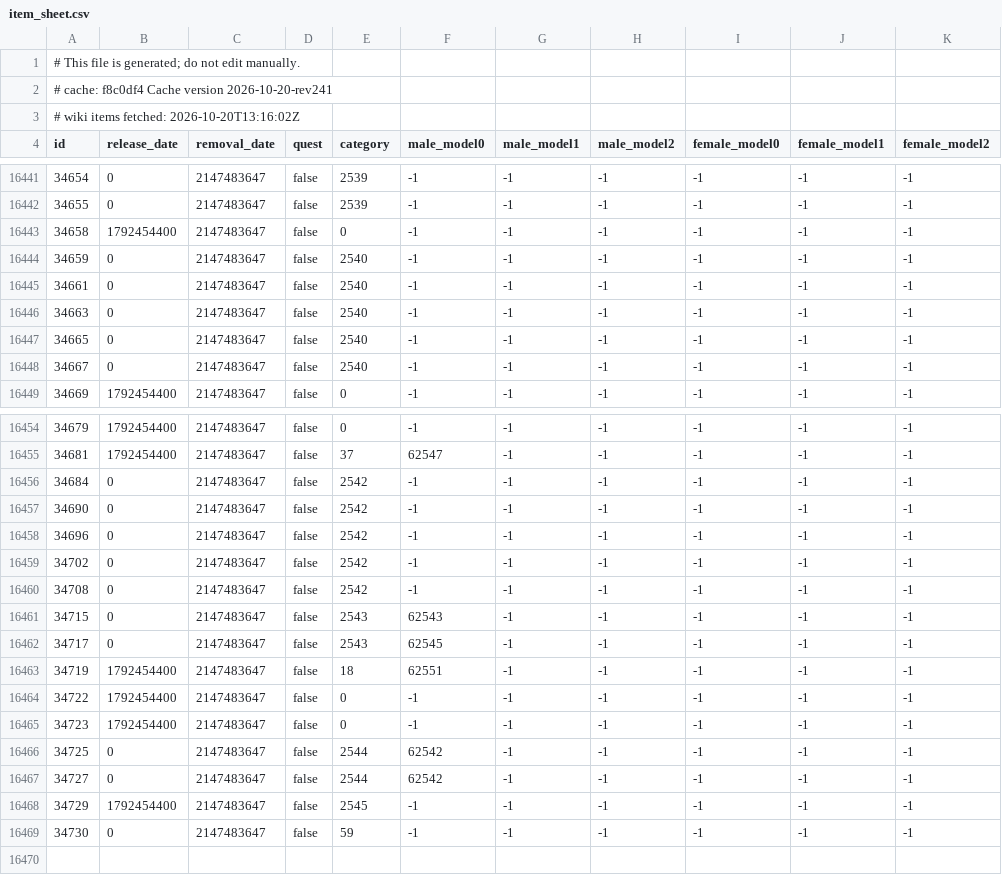
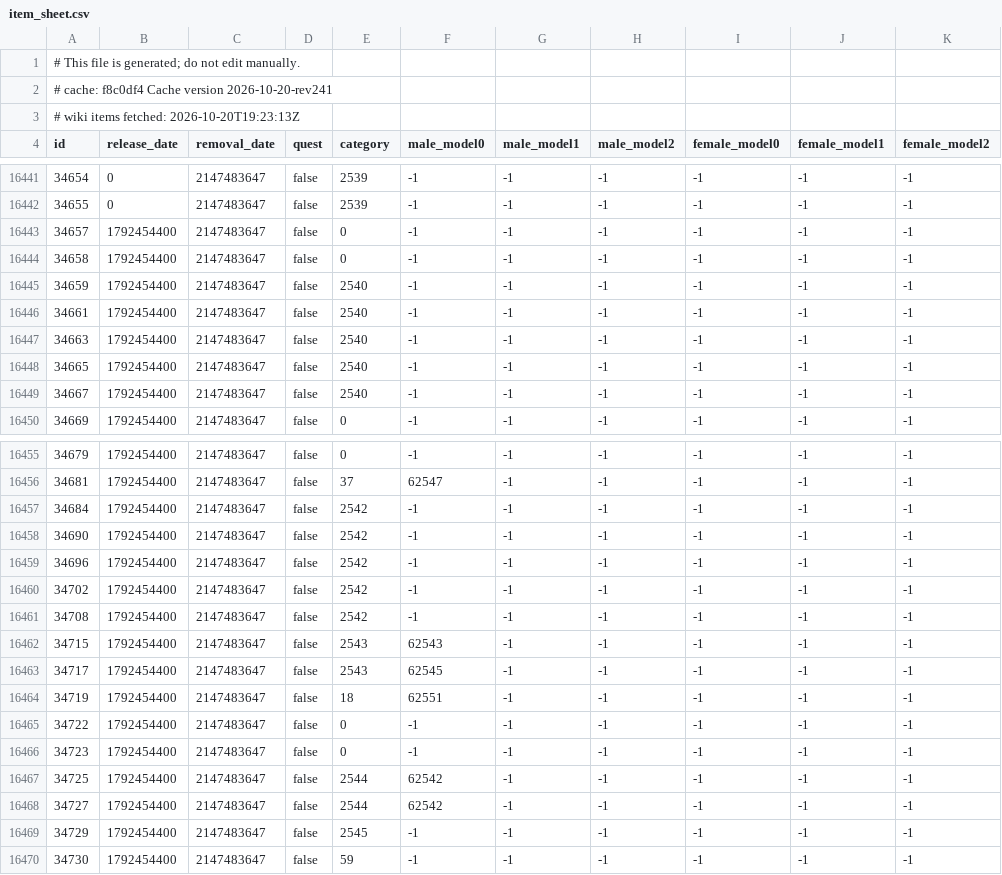
Before and after one commit to jhughes/glamourer_data, a CSV file: v1/item_sheet.csv, drawn as a sheet; only a part is shown, gaps mark what is left out; the diff covers the shown part only.

```diff
--- a/v1/item_sheet.csv
+++ b/v1/item_sheet.csv
@@ -2,3 +2,3 @@
 # cache: f8c0df4 Cache version 2026-10-20-rev241
-# wiki items fetched: 2026-10-20T13:16:02Z
+# wiki items fetched: 2026-10-20T19:23:13Z
 id,release_date,removal_date,quest,category,male_model0,male_model1,male_model2,female_model0,female_model1,female_model2
@@ -16442,8 +16442,9 @@ id,release_date,removal_date,quest,category,male_model0,male_model1,male_model2,
 34655,0,2147483647,false,2539,-1,-1,-1,-1,-1,-1
+34657,1792454400,2147483647,false,0,-1,-1,-1,-1,-1,-1
 34658,1792454400,2147483647,false,0,-1,-1,-1,-1,-1,-1
-34659,0,2147483647,false,2540,-1,-1,-1,-1,-1,-1
-34661,0,2147483647,false,2540,-1,-1,-1,-1,-1,-1
-34663,0,2147483647,false,2540,-1,-1,-1,-1,-1,-1
-34665,0,2147483647,false,2540,-1,-1,-1,-1,-1,-1
-34667,0,2147483647,false,2540,-1,-1,-1,-1,-1,-1
+34659,1792454400,2147483647,false,2540,-1,-1,-1,-1,-1,-1
+34661,1792454400,2147483647,false,2540,-1,-1,-1,-1,-1,-1
+34663,1792454400,2147483647,false,2540,-1,-1,-1,-1,-1,-1
+34665,1792454400,2147483647,false,2540,-1,-1,-1,-1,-1,-1
+34667,1792454400,2147483647,false,2540,-1,-1,-1,-1,-1,-1
 34669,1792454400,2147483647,false,0,-1,-1,-1,-1,-1,-1
@@ -16455,9 +16456,9 @@ id,release_date,removal_date,quest,category,male_model0,male_model1,male_model2,
 34681,1792454400,2147483647,false,37,62547,-1,-1,-1,-1,-1
-34684,0,2147483647,false,2542,-1,-1,-1,-1,-1,-1
-34690,0,2147483647,false,2542,-1,-1,-1,-1,-1,-1
-34696,0,2147483647,false,2542,-1,-1,-1,-1,-1,-1
-34702,0,2147483647,false,2542,-1,-1,-1,-1,-1,-1
-34708,0,2147483647,false,2542,-1,-1,-1,-1,-1,-1
-34715,0,2147483647,false,2543,62543,-1,-1,-1,-1,-1
-34717,0,2147483647,false,2543,62545,-1,-1,-1,-1,-1
+34684,1792454400,2147483647,false,2542,-1,-1,-1,-1,-1,-1
+34690,1792454400,2147483647,false,2542,-1,-1,-1,-1,-1,-1
+34696,1792454400,2147483647,false,2542,-1,-1,-1,-1,-1,-1
+34702,1792454400,2147483647,false,2542,-1,-1,-1,-1,-1,-1
+34708,1792454400,2147483647,false,2542,-1,-1,-1,-1,-1,-1
+34715,1792454400,2147483647,false,2543,62543,-1,-1,-1,-1,-1
+34717,1792454400,2147483647,false,2543,62545,-1,-1,-1,-1,-1
 34719,1792454400,2147483647,false,18,62551,-1,-1,-1,-1,-1
@@ -16465,5 +16466,5 @@ id,release_date,removal_date,quest,category,male_model0,male_model1,male_model2,
 34723,1792454400,2147483647,false,0,-1,-1,-1,-1,-1,-1
-34725,0,2147483647,false,2544,62542,-1,-1,-1,-1,-1
-34727,0,2147483647,false,2544,62542,-1,-1,-1,-1,-1
+34725,1792454400,2147483647,false,2544,62542,-1,-1,-1,-1,-1
+34727,1792454400,2147483647,false,2544,62542,-1,-1,-1,-1,-1
 34729,1792454400,2147483647,false,2545,-1,-1,-1,-1,-1,-1
-34730,0,2147483647,false,59,-1,-1,-1,-1,-1,-1
+34730,1792454400,2147483647,false,59,-1,-1,-1,-1,-1,-1
```
Also changed, not shown: 2 edited cells elsewhere in this file, v1/item_dedupe_sheet.csv, v1/pet_sheet.csv.
